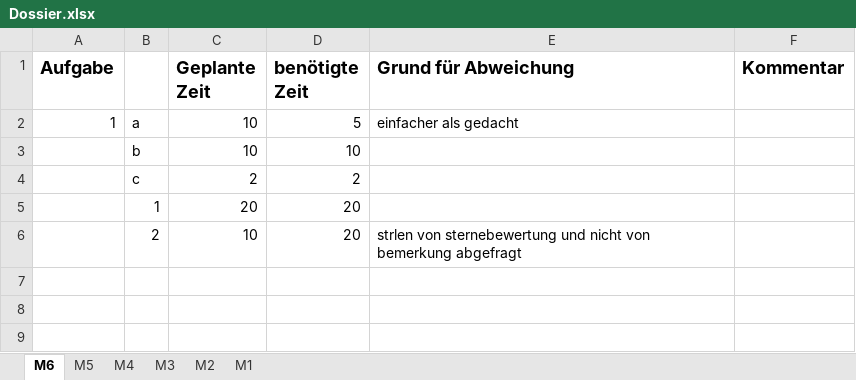
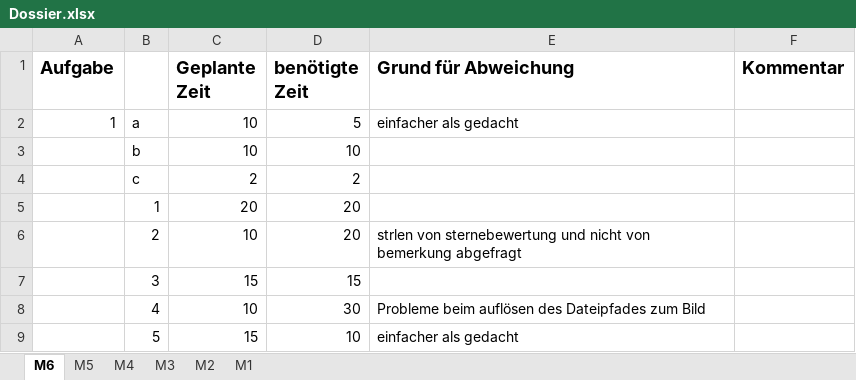
Before and after one commit to CodingToffee/DBWT_M6, an Excel workbook: Dossier.xlsx, sheet M6, drawn as a sheet; values as stored, in another font and other column widths than the file's, no borders; the diff names each change by its address in the sheet, - before the commit and + after, or states it on an @@ line.

Commit message:
Aufgabe 1.3,4,5

```diff
--- a/Dossier.xlsx (sheet M6)
+++ b/Dossier.xlsx (sheet M6)
+row 7:  | 3 | 15 | 15
+row 8:  | 4 | 10 | 30 | Probleme beim auflösen des Dateipfades zum Bild
+row 9:  | 5 | 15 | 10 | einfacher als gedacht
```
Also changed, not shown: 24 other files.
